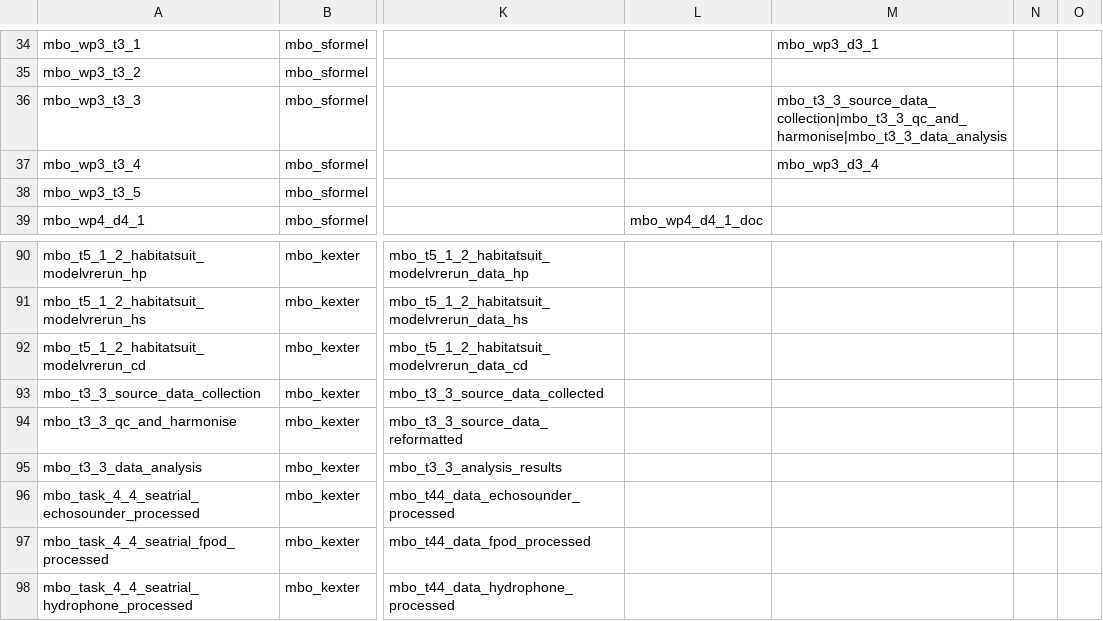
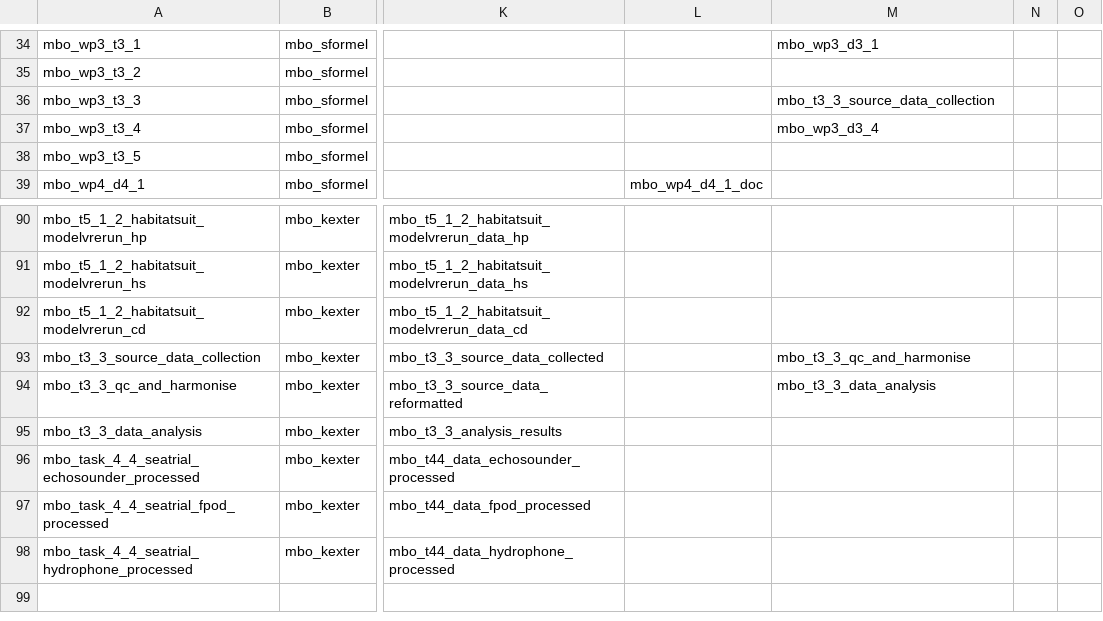
Before and after one commit to marco-bolo/csv-to-json-ld, a CSV file: data/Action.csv, drawn as a sheet; only a part is shown, gaps mark what is left out; the diff names each change by its address in the sheet, - before the commit and + after, or states it on an @@ line.

```diff
--- a/data/Action.csv
+++ b/data/Action.csv
-M36: mbo_t3_3_source_data_collection|mbo_t3_3_qc_and_harmonise|mbo_t3_3_data_analysis
+M36: mbo_t3_3_source_data_collection
-M93: (empty)
+M93: mbo_t3_3_qc_and_harmonise
-M94: (empty)
+M94: mbo_t3_3_data_analysis
```
